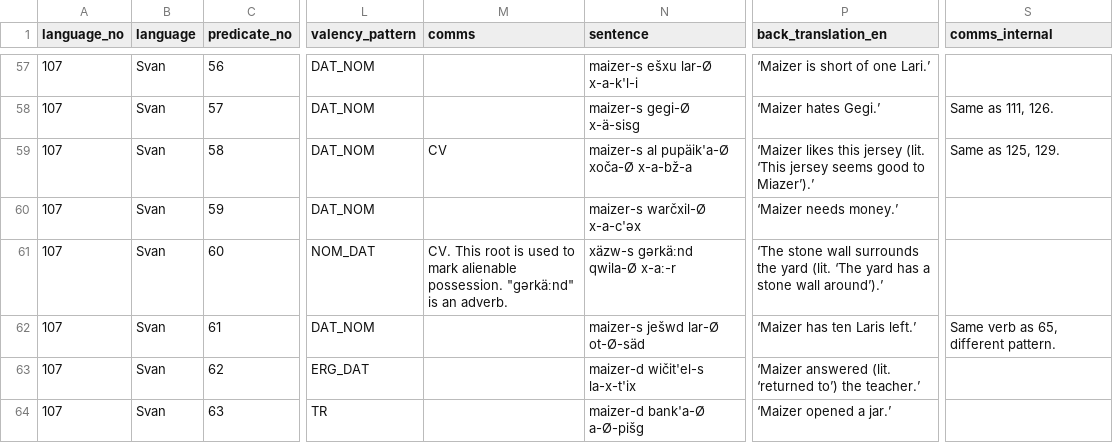
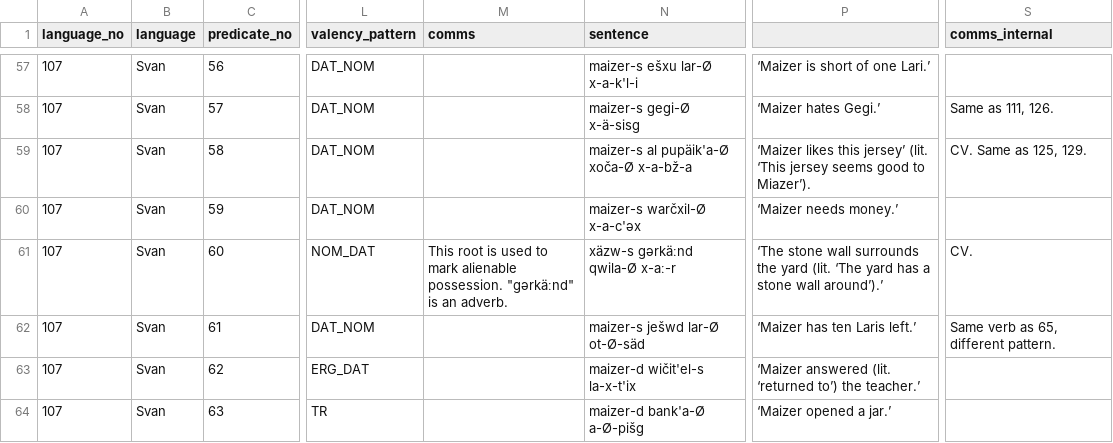
Before and after one commit to macleginn/bivaltyp, a CSV file: data/langtables/Svan_data.csv, drawn as a sheet; only a part is shown, gaps mark what is left out; the diff covers the shown part only; the diff names each change by its address in the sheet, - before the commit and + after, or states it on an @@ line.

```diff
--- a/data/langtables/Svan_data.csv
+++ b/data/langtables/Svan_data.csv
-P1: back_translation_en
+P1: (empty)
-M59 (comms): CV
+M59 (comms): (empty)
-P59: …likes this jersey (lit. ‘This jersey seems good to Miazer’).’
+P59: …likes this jersey’ (lit. ‘This jersey seems good to Miazer’).
-S59 (comms_internal): Same as 125, 129.
+S59 (comms_internal): CV. Same as 125, 129.
-M61 (comms): CV. This root…
+M61 (comms): This root…
-S61 (comms_internal): (empty)
+S61 (comms_internal): CV.
```
Also changed, not shown: 37 edited cells elsewhere in this file.
